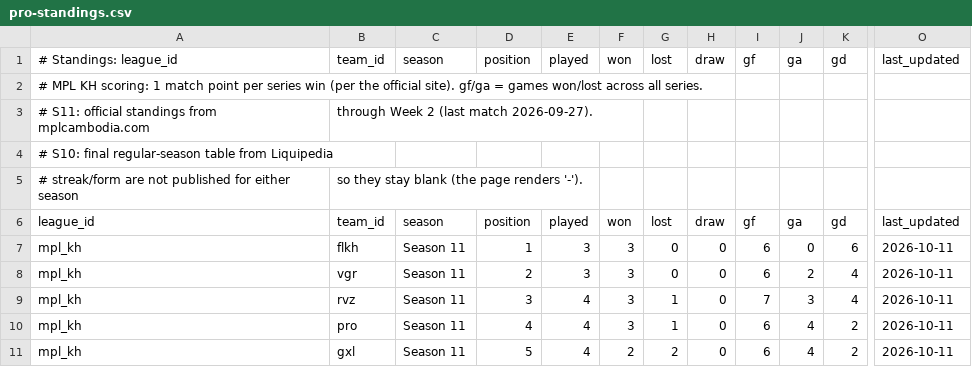
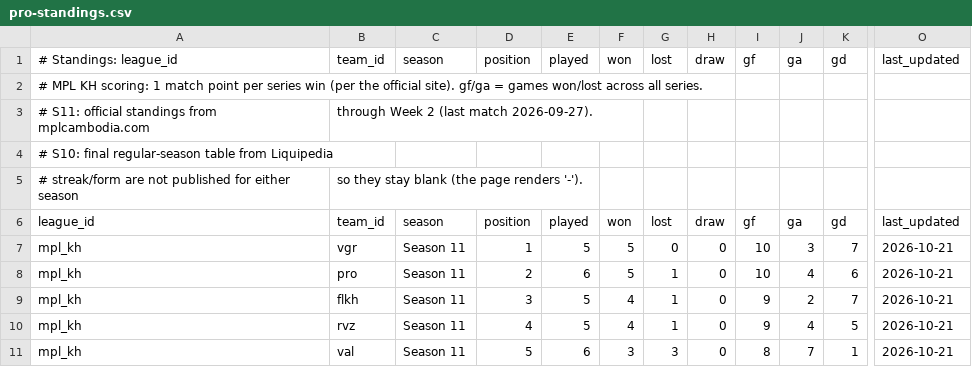
Before and after one commit to PainQisGod/jongrai, a CSV file: data/pro-standings.csv, drawn as a sheet; only a part is shown, gaps mark what is left out; the diff covers the shown part only; the diff names each change by its address in the sheet, - before the commit and + after, or states it on an @@ line.

Commit message:
Update pro standings for Season 11 through Week 3

```diff
--- a/data/pro-standings.csv
+++ b/data/pro-standings.csv
-B7 (team_id): flkh
+B7 (team_id): vgr
-E7 (played): 3
+E7 (played): 5
-F7:F8 (won): 3
+F7:F8 (won): 5
-I7:I8 (gf): 6
+I7:I8 (gf): 10
-J7 (ga): 0
+J7 (ga): 3
-K7 (gd): 6
+K7 (gd): 7
-O7:O11 (last_updated): 2026-10-11
+O7:O11 (last_updated): 2026-10-21
-B8 (team_id): vgr
+B8 (team_id): pro
-E8 (played): 3
+E8 (played): 6
-G8 (lost): 0
+G8 (lost): 1
-J8 (ga): 2
+J8 (ga): 4
-K8 (gd): 4
+K8 (gd): 6
-B9 (team_id): rvz
+B9 (team_id): flkh
-E9:E10 (played): 4
+E9:E10 (played): 5
-F9:F10 (won): 3
+F9:F10 (won): 4
-I9 (gf): 7
+I9 (gf): 9
-J9 (ga): 3
+J9 (ga): 2
-K9 (gd): 4
+K9 (gd): 7
-B10 (team_id): pro
+B10 (team_id): rvz
-I10 (gf): 6
+I10 (gf): 9
-K10 (gd): 2
+K10 (gd): 5
-B11 (team_id): gxl
+B11 (team_id): val
-E11 (played): 4
+E11 (played): 6
-F11 (won): 2
+F11 (won): 3
-G11 (lost): 2
+G11 (lost): 3
-I11 (gf): 6
+I11 (gf): 8
-J11 (ga): 4
+J11 (ga): 7
-K11 (gd): 2
+K11 (gd): 1
```
Also changed, not shown: 29 edited cells elsewhere in this file.
